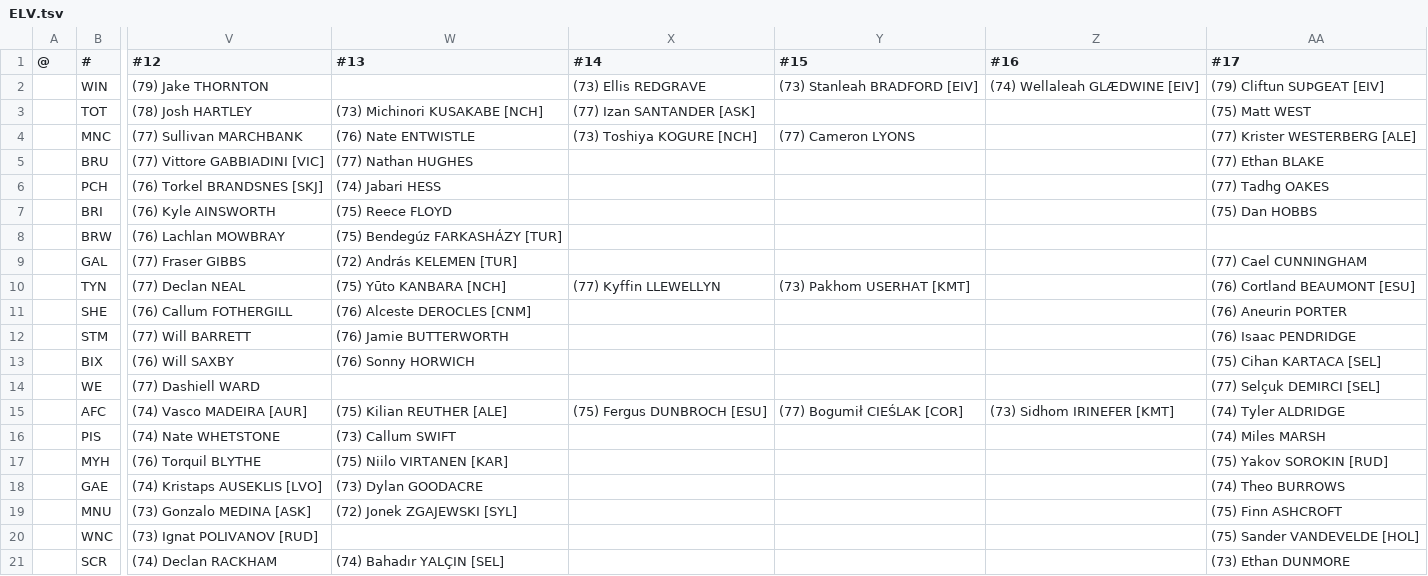
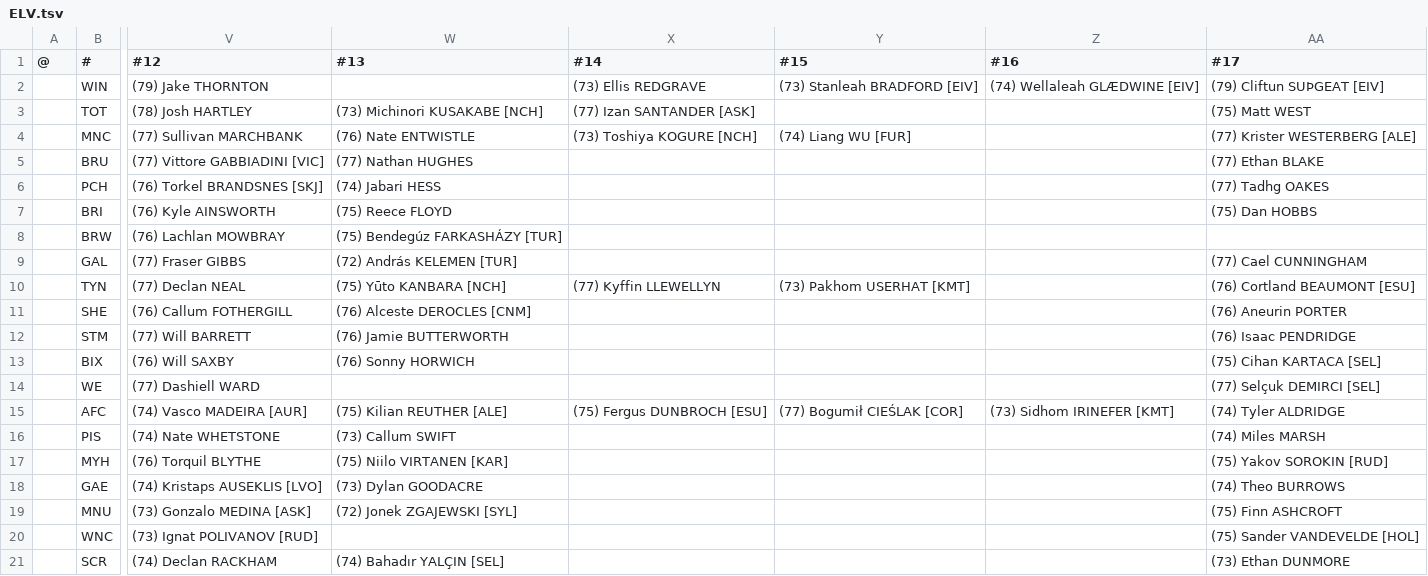
Before and after one commit to auroruse/avium-football-engine, a TSV file: src/presets/ELV.tsv, drawn as a sheet; only a part is shown, gaps mark what is left out; the diff names each change by its address in the sheet, - before the commit and + after, or states it on an @@ line.

```diff
--- a/src/presets/ELV.tsv
+++ b/src/presets/ELV.tsv
-Y4 (#15): (77) Cameron LYONS
+Y4 (#15): (74) Liang WU [FUR]
```
Also changed, not shown: public/avium/pstats/trades.tsv, src/presets/NCH.tsv, 2 other files.
